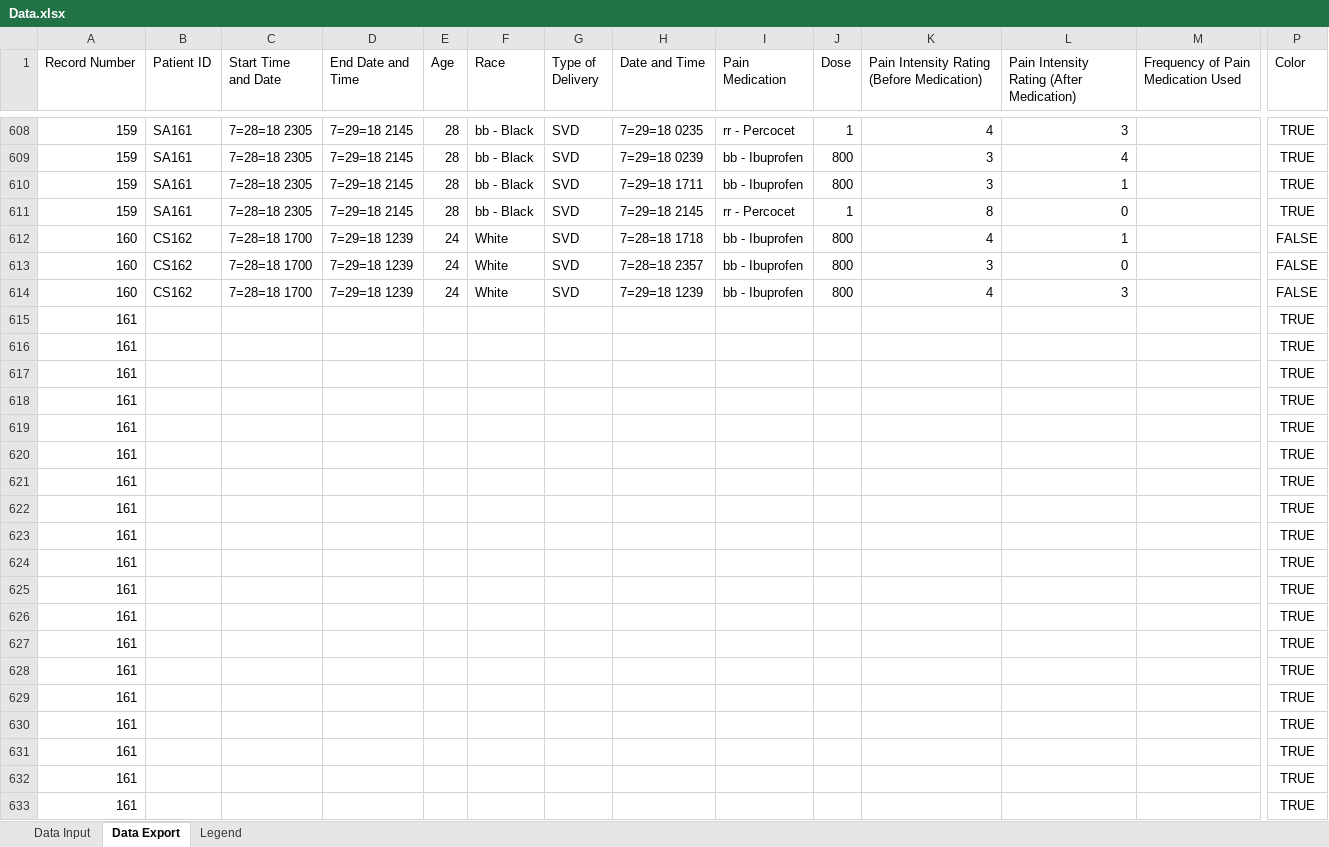
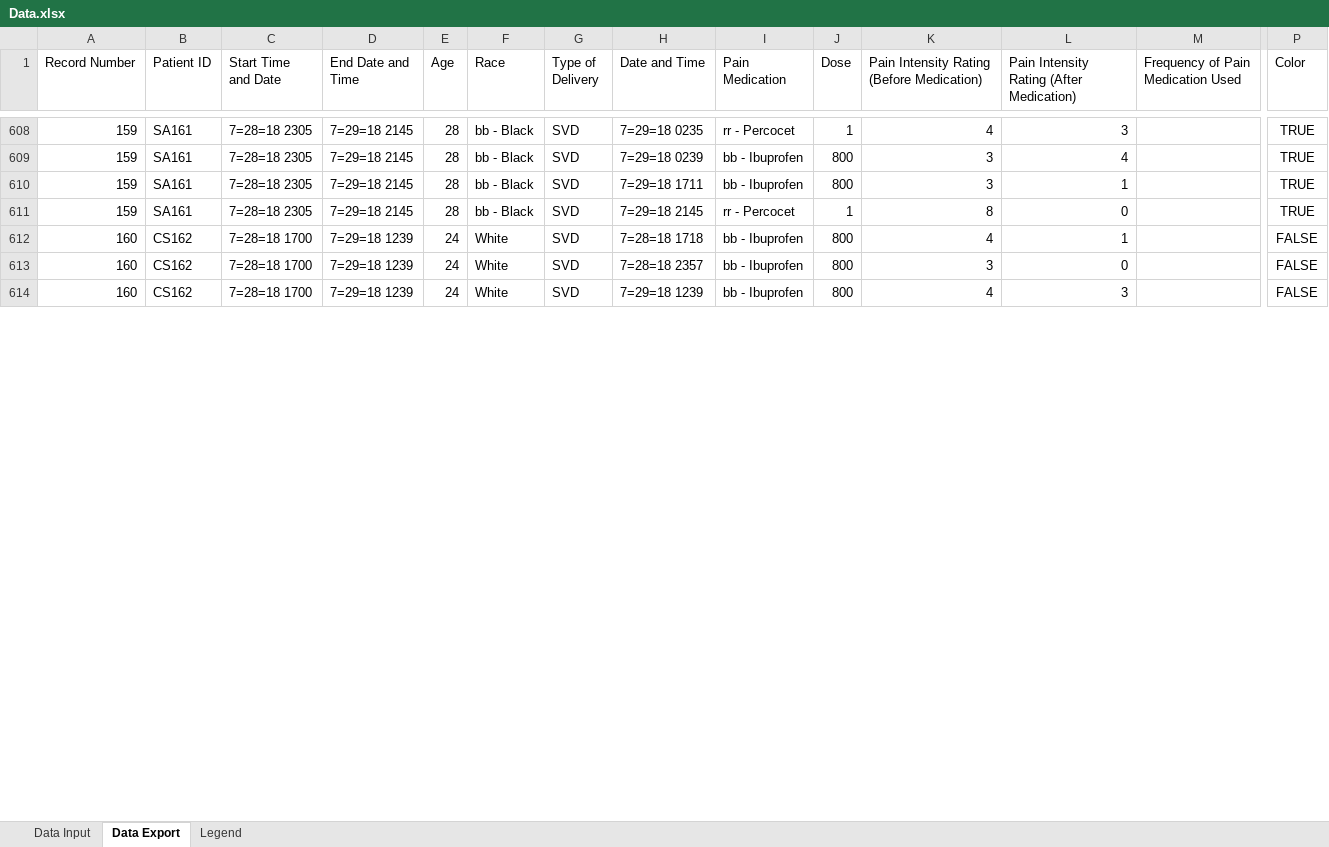
Before and after one commit to ChemGuy88/GailSimpson, an Excel workbook: Data.xlsx, sheet Data Export, drawn as a sheet; only a part is shown, gaps mark what is left out; values as stored, in another font and other column widths than the file's, no borders; conditional formats not drawn; removed rows and columns are numbered as before the commit, all else as after; rows hold the shown columns only; the diff covers the shown part only; the diff names each change by its address in the sheet, - before the commit and + after, or states it on an @@ line.

```diff
--- a/Data.xlsx (sheet Data Export)
+++ b/Data.xlsx (sheet Data Export)
-row 615: 161 |  |  |  |  |  |  |  |  |  |  |  |  | TRUE
-row 616: 161 |  |  |  |  |  |  |  |  |  |  |  |  | TRUE
-row 617: 161 |  |  |  |  |  |  |  |  |  |  |  |  | TRUE
-row 618: 161 |  |  |  |  |  |  |  |  |  |  |  |  | TRUE
-row 619: 161 |  |  |  |  |  |  |  |  |  |  |  |  | TRUE
-row 620: 161 |  |  |  |  |  |  |  |  |  |  |  |  | TRUE
-row 621: 161 |  |  |  |  |  |  |  |  |  |  |  |  | TRUE
-row 622: 161 |  |  |  |  |  |  |  |  |  |  |  |  | TRUE
-row 623: 161 |  |  |  |  |  |  |  |  |  |  |  |  | TRUE
-row 624: 161 |  |  |  |  |  |  |  |  |  |  |  |  | TRUE
-row 625: 161 |  |  |  |  |  |  |  |  |  |  |  |  | TRUE
-row 626: 161 |  |  |  |  |  |  |  |  |  |  |  |  | TRUE
-row 627: 161 |  |  |  |  |  |  |  |  |  |  |  |  | TRUE
-row 628: 161 |  |  |  |  |  |  |  |  |  |  |  |  | TRUE
-row 629: 161 |  |  |  |  |  |  |  |  |  |  |  |  | TRUE
-row 630: 161 |  |  |  |  |  |  |  |  |  |  |  |  | TRUE
-row 631: 161 |  |  |  |  |  |  |  |  |  |  |  |  | TRUE
-row 632: 161 |  |  |  |  |  |  |  |  |  |  |  |  | TRUE
-row 633: 161 |  |  |  |  |  |  |  |  |  |  |  |  | TRUE
```
Also changed, not shown: 86 added rows and 32 removed rows elsewhere in this sheet, sheet Data Input, sheet Legend, formulas that keep their value.
